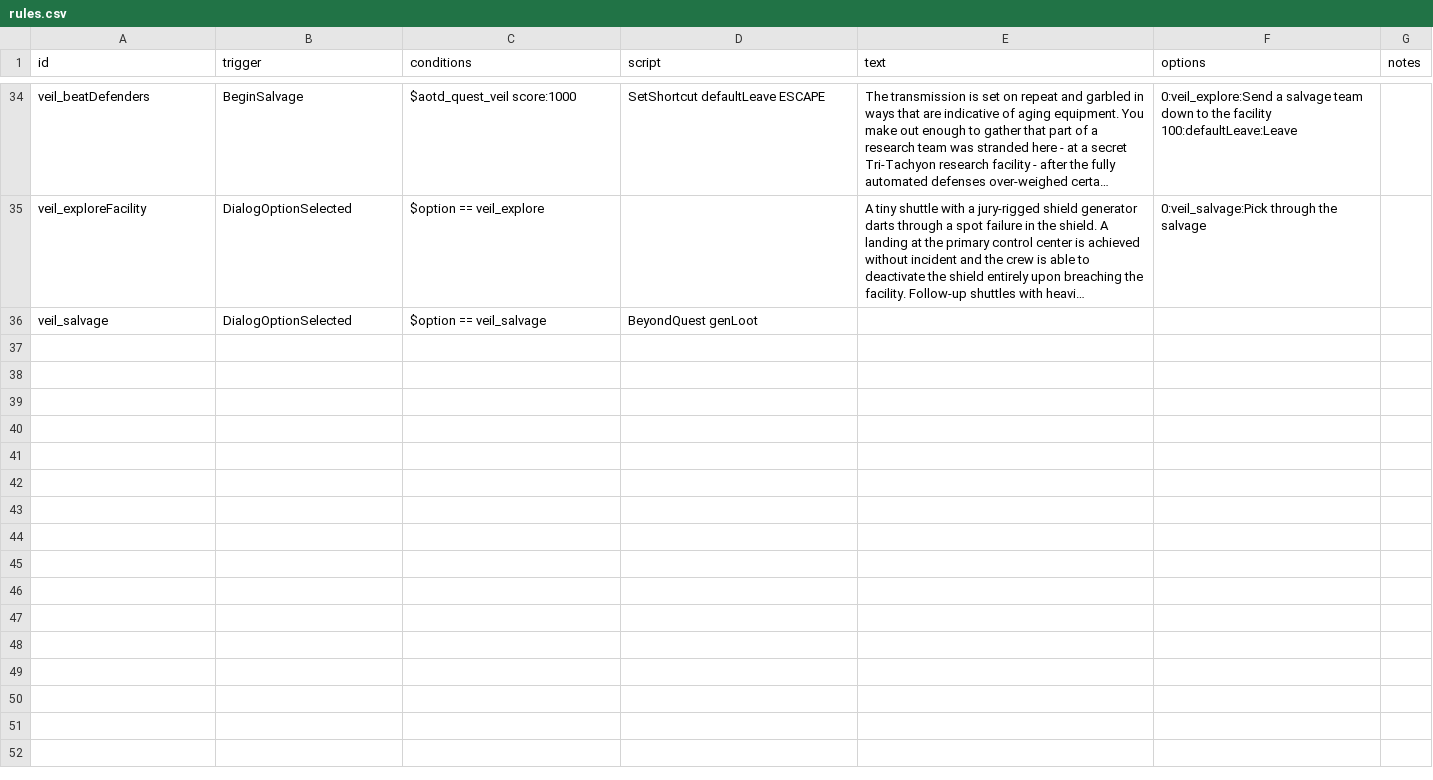
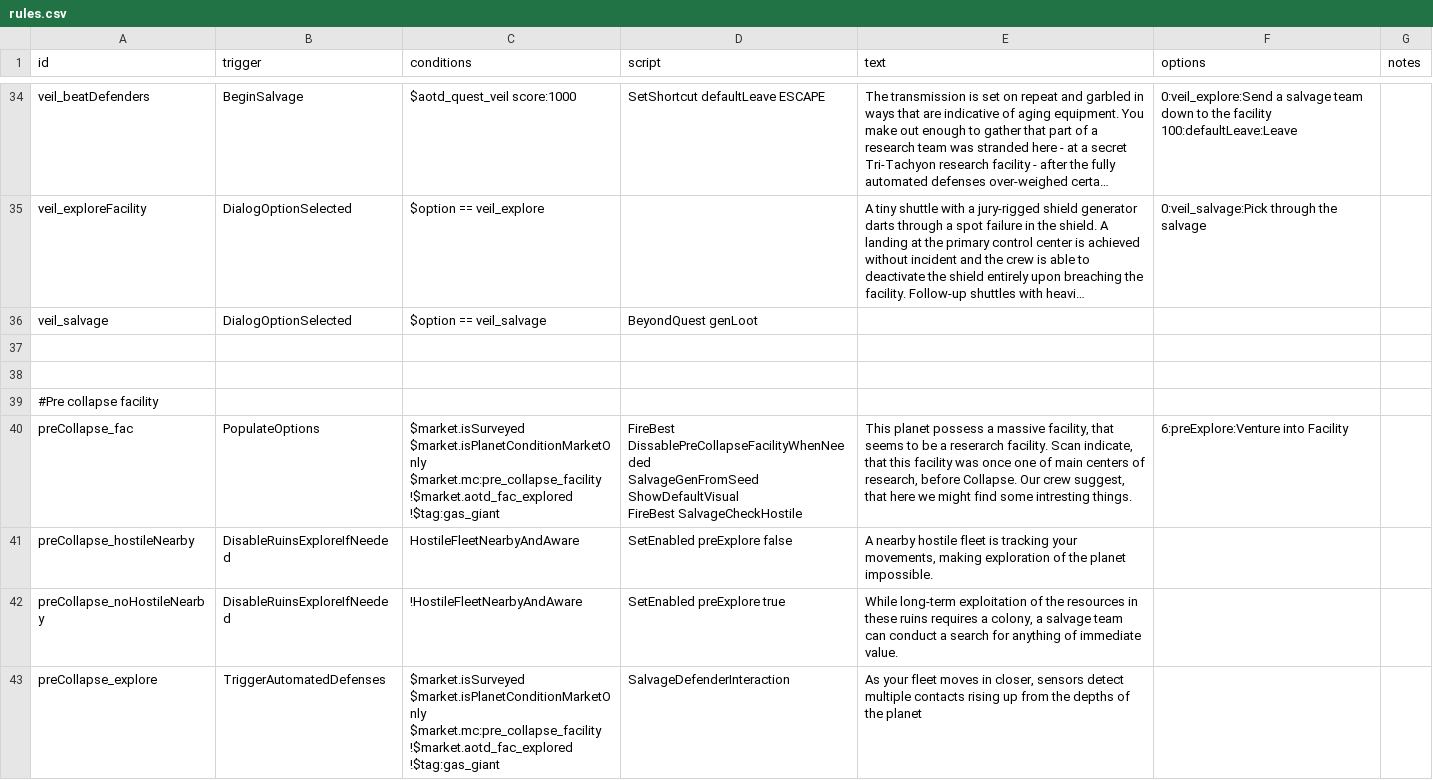
Before and after one commit to Kaysaar/Ashes-Of-The-Domain-VOK, a CSV file: data/campaign/rules.csv, drawn as a sheet; only a part is shown, gaps mark what is left out; long unchanged cells end in …; ↵ is a line break in a cell; the diff covers the shown part only; the diff names each change by its address in the sheet, - before the commit and + after, or states it on an @@ line.

```diff
--- a/data/campaign/rules.csv
+++ b/data/campaign/rules.csv
+row 37: (empty)
+row 38: (empty)
+row 39: #Pre collapse facility
+row 40: preCollapse_fac | PopulateOptions | $market.isSurveyed ↵ $market.isPlanetConditionMarketOnly ↵ $market.mc:pre_collapse_facility ↵ !$market.aotd_fac_explored ↵ !$tag:gas_giant | FireBest DissablePreCollapseFacilityWhenNeeded ↵ SalvageGenFromSeed ↵ ShowDefaultVisual ↵ FireBest SalvageCheckHostile | This planet possess a massive facility, that seems to be a reserarch facility. Scan indicate, that this facility was once one of main centers of research, before Collapse. Our crew suggest, that here we might find some intresting things. | 6:preExplore:Venture into Facility
+row 41: preCollapse_hostileNearby | DisableRuinsExploreIfNeeded | HostileFleetNearbyAndAware | SetEnabled preExplore false | A nearby hostile fleet is tracking your movements, making exploration of the planet impossible.
+row 42: preCollapse_noHostileNearby | DisableRuinsExploreIfNeeded | !HostileFleetNearbyAndAware | SetEnabled preExplore true | While long-term exploitation of the resources in these ruins requires a colony, a salvage team can conduct a search for anything of immediate value.
+row 43: preCollapse_explore | TriggerAutomatedDefenses | $market.isSurveyed ↵ $market.isPlanetConditionMarketOnly ↵ $market.mc:pre_collapse_facility ↵ !$market.aotd_fac_explored ↵ !$tag:gas_giant | SalvageDefenderInteraction | As your fleet moves in closer, sensors detect multiple contacts rising up from the depths of the planet
```
Also changed, not shown: 19 added rows elsewhere in this file, data/campaign/industries.csv, data/campaign/procgen/salvage_entity_gen_data.csv, 6 other files.
